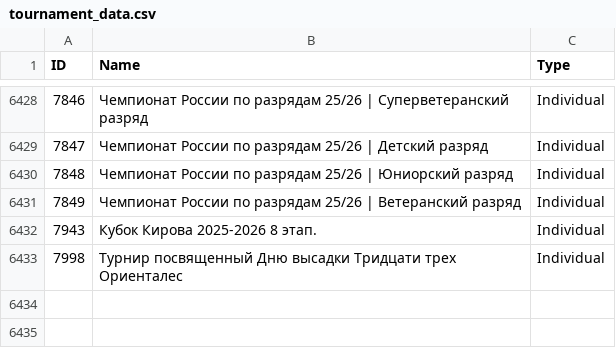
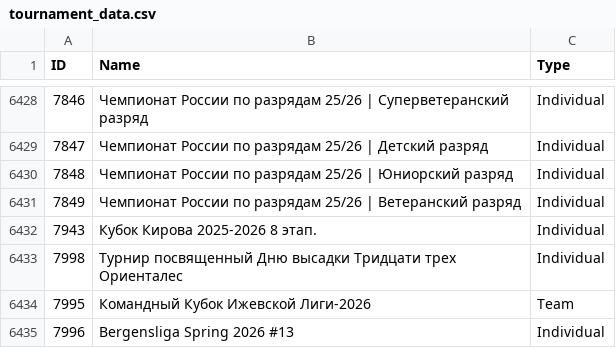
Before and after one commit to amundfylling/Scorpion-Scraper-2.0, a CSV file: data/tournament_data.csv, drawn as a sheet; only a part is shown, gaps mark what is left out; the diff names each change by its address in the sheet, - before the commit and + after, or states it on an @@ line.

```diff
--- a/data/tournament_data.csv
+++ b/data/tournament_data.csv
+row 6434: 7995 | Командный Кубок Ижевской Лиги-2026 | Team
+row 6435: 7996 | Bergensliga Spring 2026 #13 | Individual
```
Also changed, not shown: 1 other file.
